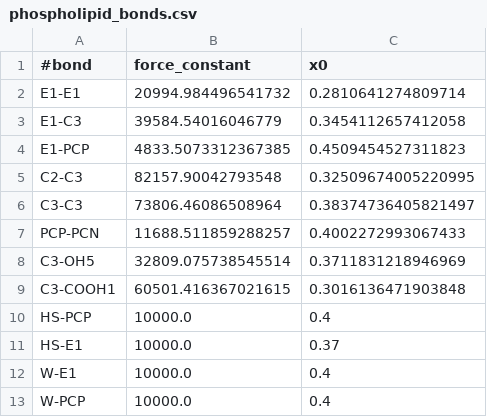
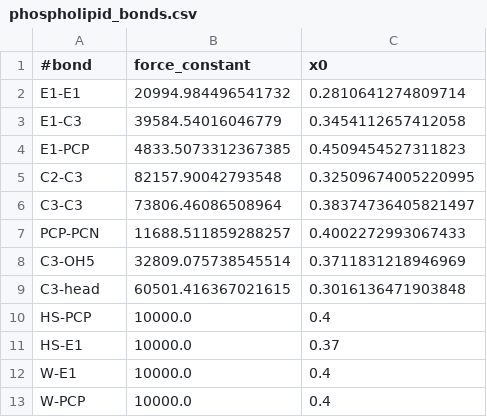
Before and after one commit to PTC-CMC/McCabeGroup, a CSV file: cg/bonded_parameters/phospholipid_bonds.csv, drawn as a sheet.

```diff
--- a/cg/bonded_parameters/phospholipid_bonds.csv
+++ b/cg/bonded_parameters/phospholipid_bonds.csv
@@ -8,3 +8,3 @@ PCP-PCN,11688.511859288257,0.4002272993067433
 C3-OH5,32809.075738545514,0.3711831218946969
-C3-COOH1,60501.416367021615,0.3016136471903848
+C3-head,60501.416367021615,0.3016136471903848
 HS-PCP,10000.0,0.4
```
Also changed, not shown: cg/bonded_parameters/phospholipid_angles.csv, 2 other files.
